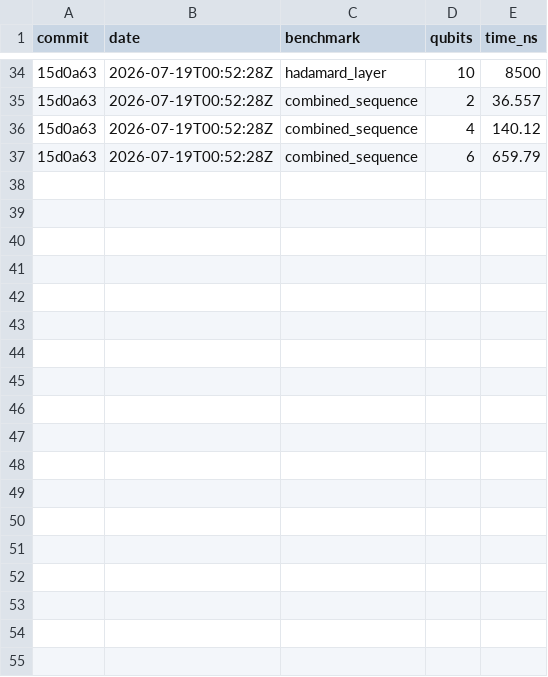
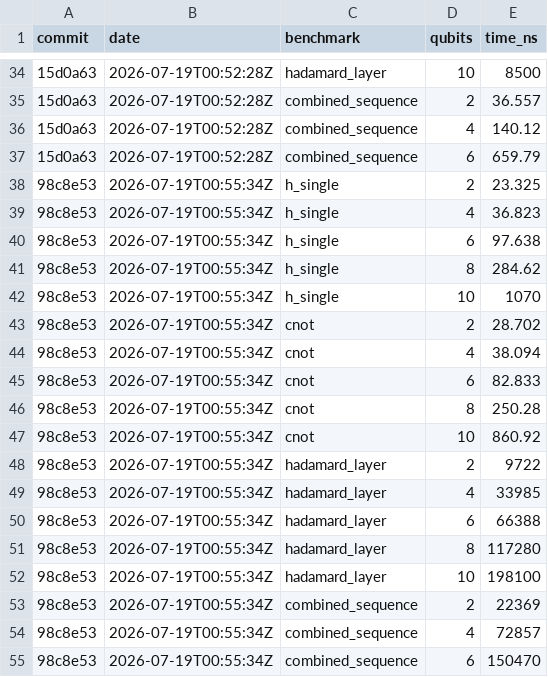
Before and after one commit to Illuminate-dev/qircuit, a CSV file: perf.csv, drawn as a sheet; only a part is shown, gaps mark what is left out; the diff names each change by its address in the sheet, - before the commit and + after, or states it on an @@ line.

```diff
--- a/perf.csv
+++ b/perf.csv
+row 38: 98c8e53 | 2026-07-19T00:55:34Z | h_single | 2 | 23.325
+row 39: 98c8e53 | 2026-07-19T00:55:34Z | h_single | 4 | 36.823
+row 40: 98c8e53 | 2026-07-19T00:55:34Z | h_single | 6 | 97.638
+row 41: 98c8e53 | 2026-07-19T00:55:34Z | h_single | 8 | 284.62
+row 42: 98c8e53 | 2026-07-19T00:55:34Z | h_single | 10 | 1070
+row 43: 98c8e53 | 2026-07-19T00:55:34Z | cnot | 2 | 28.702
+row 44: 98c8e53 | 2026-07-19T00:55:34Z | cnot | 4 | 38.094
+row 45: 98c8e53 | 2026-07-19T00:55:34Z | cnot | 6 | 82.833
+row 46: 98c8e53 | 2026-07-19T00:55:34Z | cnot | 8 | 250.28
+row 47: 98c8e53 | 2026-07-19T00:55:34Z | cnot | 10 | 860.92
+row 48: 98c8e53 | 2026-07-19T00:55:34Z | hadamard_layer | 2 | 9722
+row 49: 98c8e53 | 2026-07-19T00:55:34Z | hadamard_layer | 4 | 33985
+row 50: 98c8e53 | 2026-07-19T00:55:34Z | hadamard_layer | 6 | 66388
+row 51: 98c8e53 | 2026-07-19T00:55:34Z | hadamard_layer | 8 | 117280
+row 52: 98c8e53 | 2026-07-19T00:55:34Z | hadamard_layer | 10 | 198100
+row 53: 98c8e53 | 2026-07-19T00:55:34Z | combined_sequence | 2 | 22369
+row 54: 98c8e53 | 2026-07-19T00:55:34Z | combined_sequence | 4 | 72857
+row 55: 98c8e53 | 2026-07-19T00:55:34Z | combined_sequence | 6 | 150470
```
Also changed, not shown: 6 other files.
